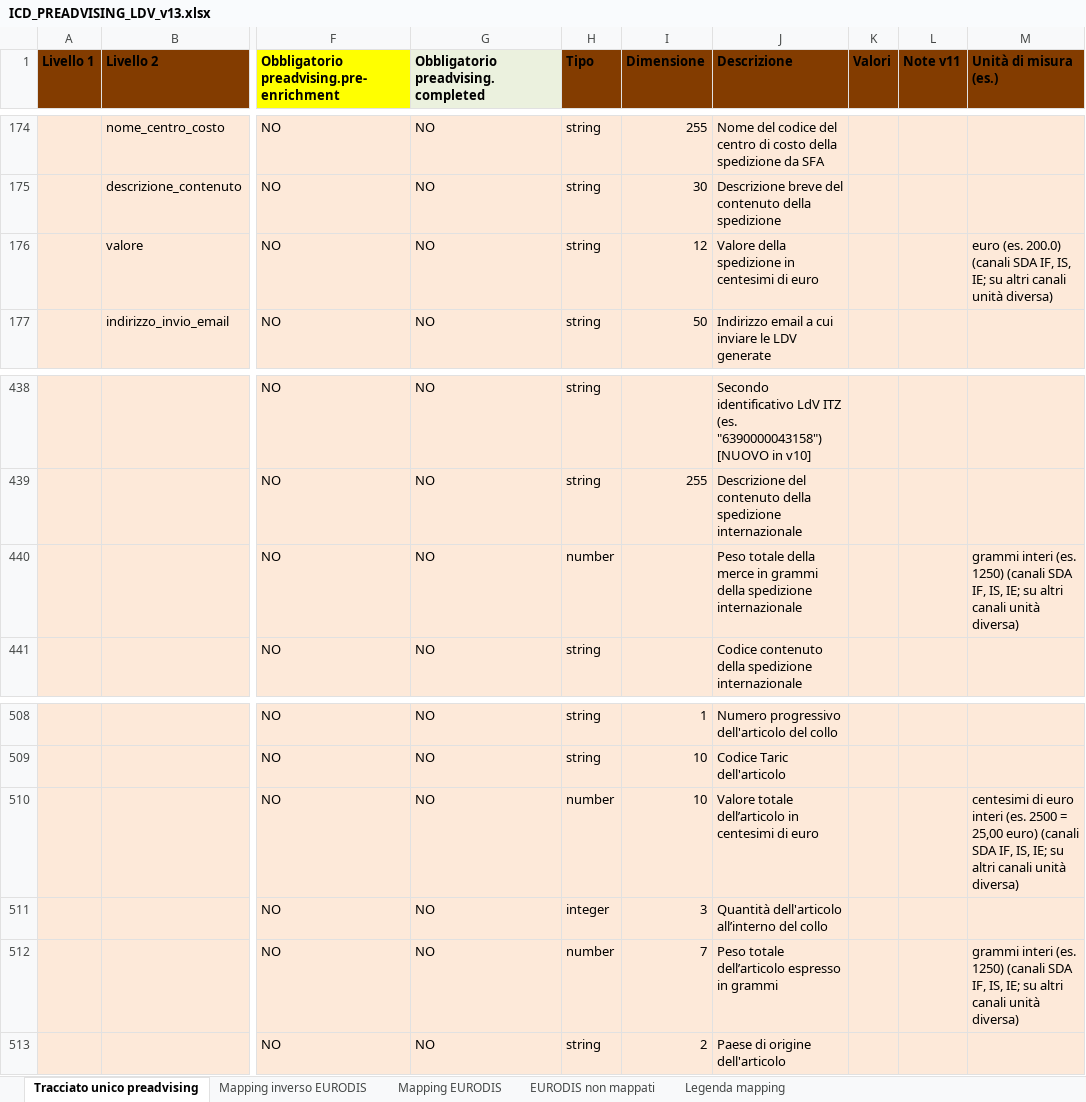
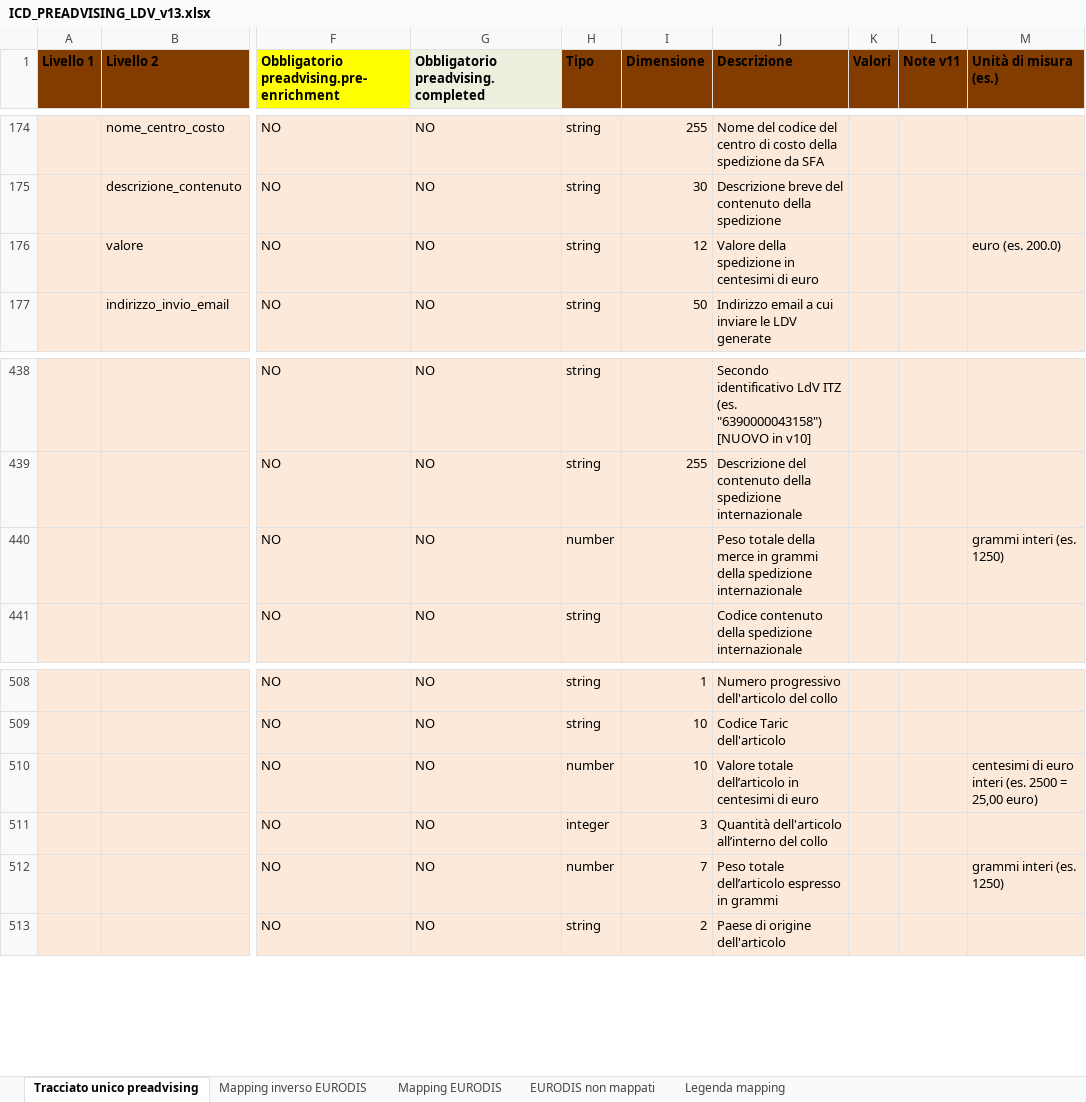
Before and after one commit to diegoMereu/sda-bmad, an Excel workbook: iniziative/146073/documenti/ICD_PREADVISING_LDV_v13.xlsx, sheet Tracciato unico preadvising, drawn as a sheet; only a part is shown, gaps mark what is left out; values as stored, in another font and other column widths than the file's, no borders; the diff names each change by its address in the sheet, - before the commit and + after, or states it on an @@ line.

Commit message:
docs(146073): ICD v13, unità di misura senza riferimento ai canali

```diff
--- a/iniziative/146073/documenti/ICD_PREADVISING_LDV_v13.xlsx (sheet Tracciato unico preadvising)
+++ b/iniziative/146073/documenti/ICD_PREADVISING_LDV_v13.xlsx (sheet Tracciato unico preadvising)
-M176 (Unità di misura (es.)): euro (es. 200.0) (canali SDA IF, IS, IE; su altri canali unità diversa)
+M176 (Unità di misura (es.)): euro (es. 200.0)
-M440 (Unità di misura (es.)): …(es. 1250) (canali SDA IF, IS, IE; su altri canali unità diversa)
+M440 (Unità di misura (es.)): …(es. 1250)
-M510 (Unità di misura (es.)): …25,00 euro) (canali SDA IF, IS, IE; su altri canali unità diversa)
+M510 (Unità di misura (es.)): …25,00 euro)
-M512 (Unità di misura (es.)): …(es. 1250) (canali SDA IF, IS, IE; su altri canali unità diversa)
+M512 (Unità di misura (es.)): …(es. 1250)
```
